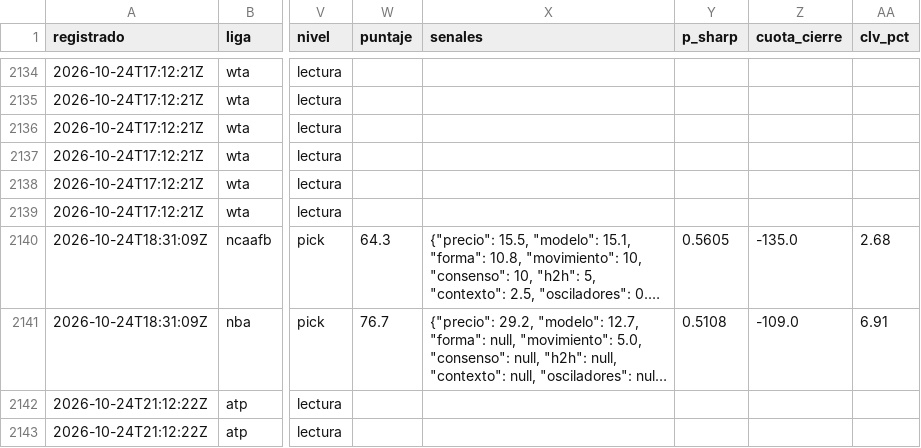
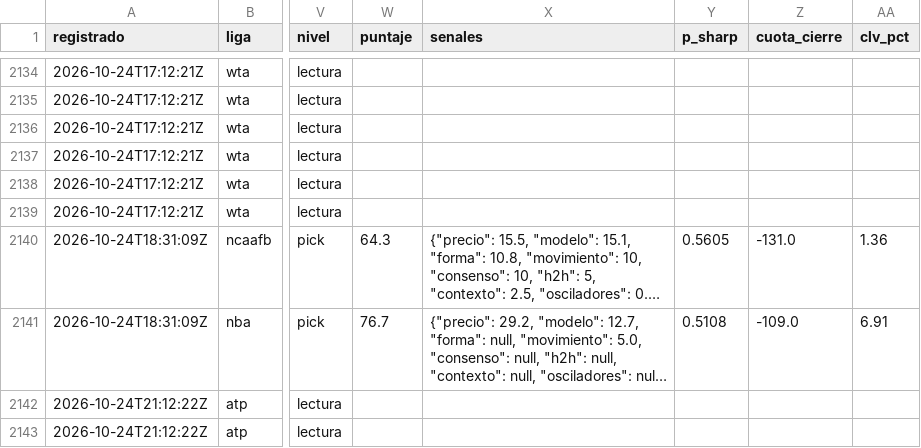
Before and after one commit to tenisman12/edgeline, a CSV file: salida/historial_calificado.csv, drawn as a sheet; only a part is shown, gaps mark what is left out; long unchanged cells end in …; the diff covers the shown part only; the diff names each change by its address in the sheet, - before the commit and + after, or states it on an @@ line.

```diff
--- a/salida/historial_calificado.csv
+++ b/salida/historial_calificado.csv
-Z2140 (cuota_cierre): -135.0
+Z2140 (cuota_cierre): -131.0
-AA2140 (clv_pct): 2.68
+AA2140 (clv_pct): 1.36
```
Also changed, not shown: 1 added row and 30 edited cells elsewhere in this file, salida/historial_picks.csv, salida/historial_picks_dia.csv, 51 other files.
